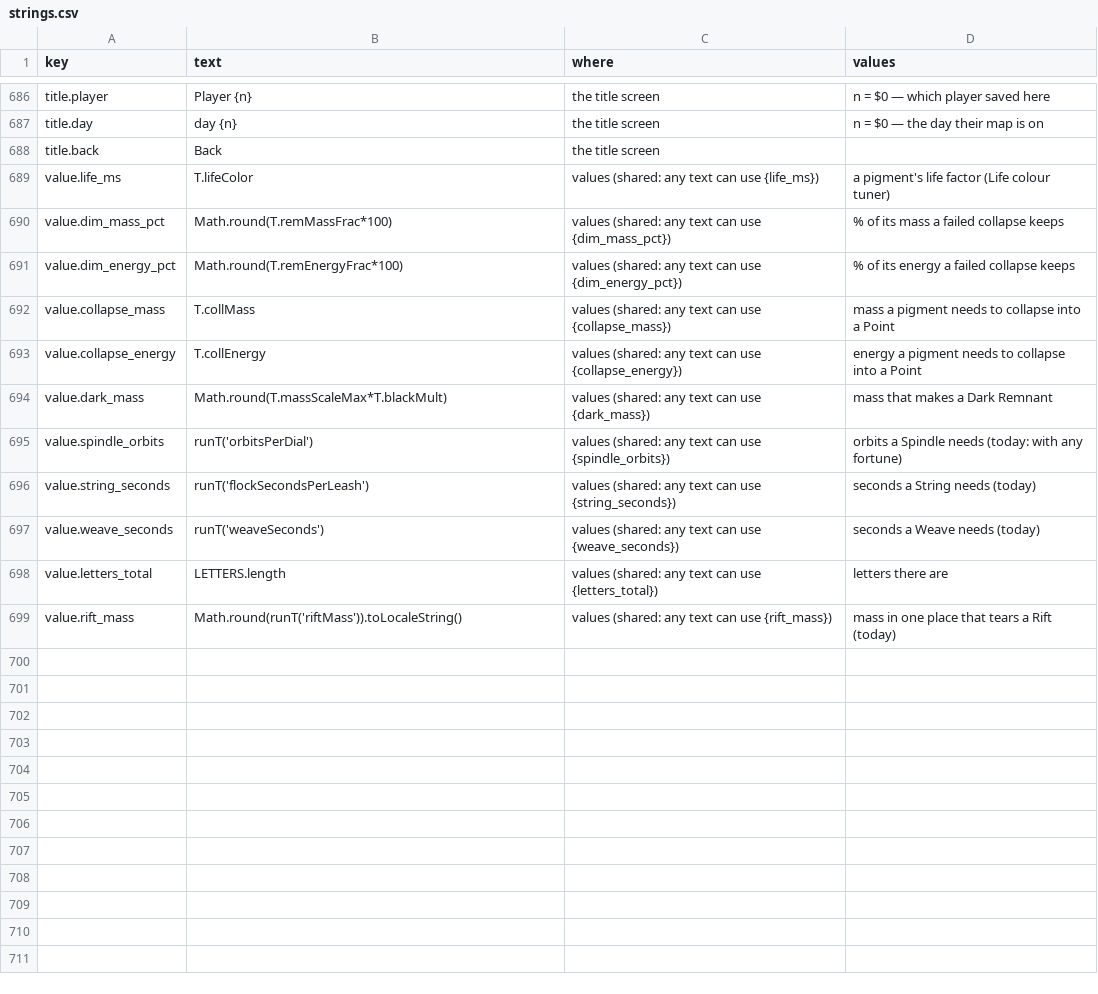
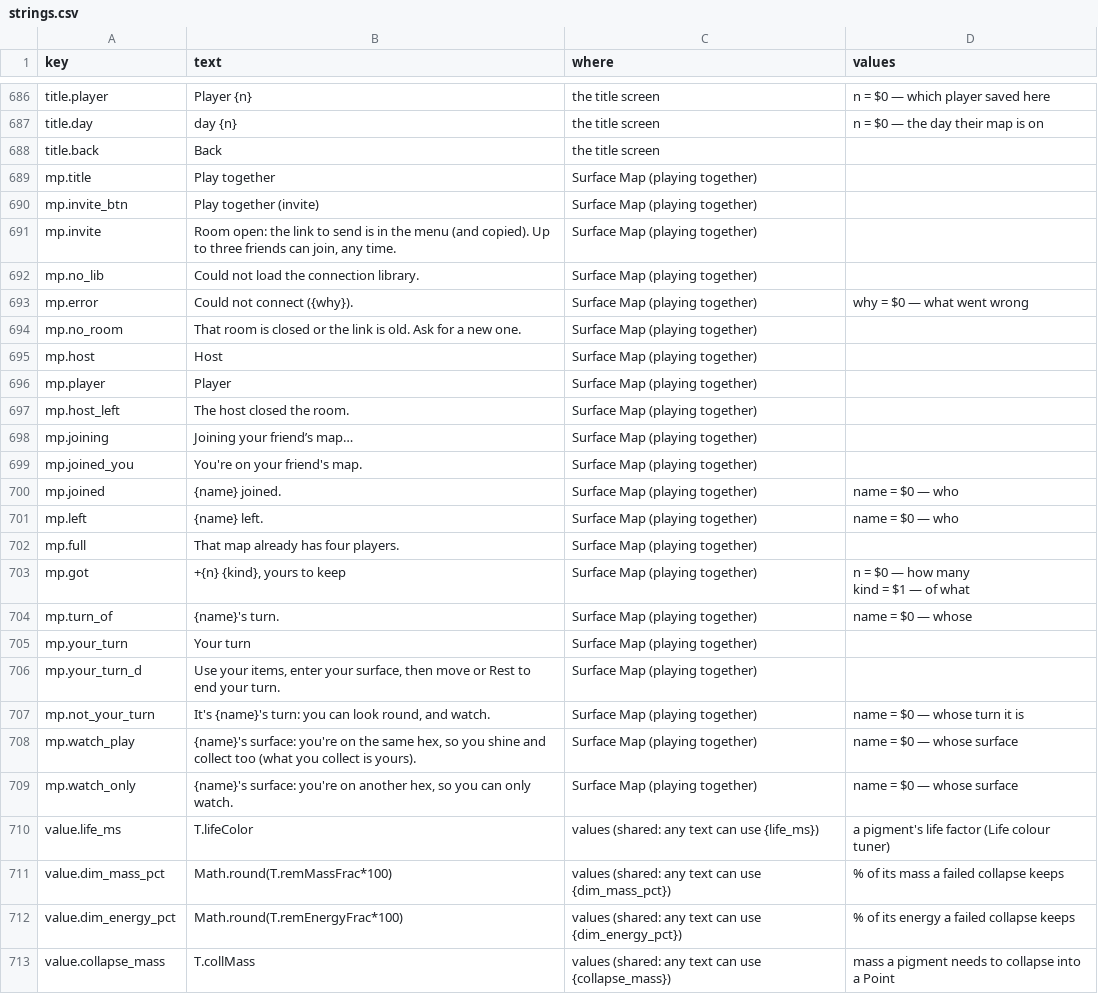
Before and after one commit to jamesmhoag/infinitelight, a CSV file: content/strings.csv, drawn as a sheet; only a part is shown, gaps mark what is left out; the shorter side is filled out with more unchanged rows.

```diff
--- a/content/strings.csv
+++ b/content/strings.csv
@@ -795,2 +795,24 @@ title.day,day {n},the title screen,n = $0 — the day their map is on
 title.back,Back,the title screen,
+mp.title,Play together,Surface Map (playing together),
+mp.invite_btn,Play together (invite),Surface Map (playing together),
+mp.invite,"Room open: the link to send is in the menu (and copied). Up to three friends can join, any time.",Surface Map (playing together),
+mp.no_lib,Could not load the connection library.,Surface Map (playing together),
+mp.error,Could not connect ({why}).,Surface Map (playing together),why = $0 — what went wrong
+mp.no_room,That room is closed or the link is old. Ask for a new one.,Surface Map (playing together),
+mp.host,Host,Surface Map (playing together),
+mp.player,Player,Surface Map (playing together),
+mp.host_left,The host closed the room.,Surface Map (playing together),
+mp.joining,Joining your friend’s map…,Surface Map (playing together),
+mp.joined_you,You're on your friend's map.,Surface Map (playing together),
+mp.joined,{name} joined.,Surface Map (playing together),name = $0 — who
+mp.left,{name} left.,Surface Map (playing together),name = $0 — who
+mp.full,That map already has four players.,Surface Map (playing together),
+mp.got,"+{n} {kind}, yours to keep",Surface Map (playing together),"n = $0 — how many
+kind = $1 — of what"
+mp.turn_of,{name}'s turn.,Surface Map (playing together),name = $0 — whose
+mp.your_turn,Your turn,Surface Map (playing together),
+mp.your_turn_d,"Use your items, enter your surface, then move or Rest to end your turn.",Surface Map (playing together),
+mp.not_your_turn,"It's {name}'s turn: you can look round, and watch.",Surface Map (playing together),name = $0 — whose turn it is
+mp.watch_play,"{name}'s surface: you're on the same hex, so you shine and collect too (what you collect is yours).",Surface Map (playing together),name = $0 — whose surface
+mp.watch_only,"{name}'s surface: you're on another hex, so you can only watch.",Surface Map (playing together),name = $0 — whose surface
 value.life_ms,T.lifeColor,values (shared: any text can use {life_ms}),a pigment's life factor (Life colour tuner)
```
Also changed, not shown: 3 other files.
